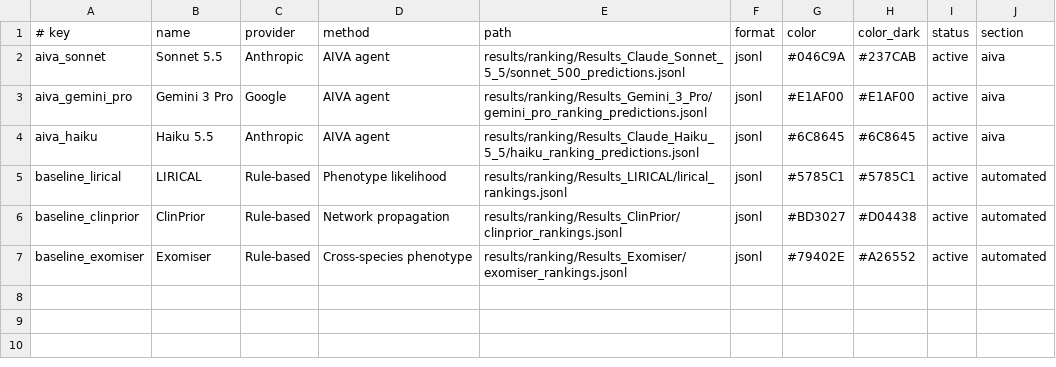
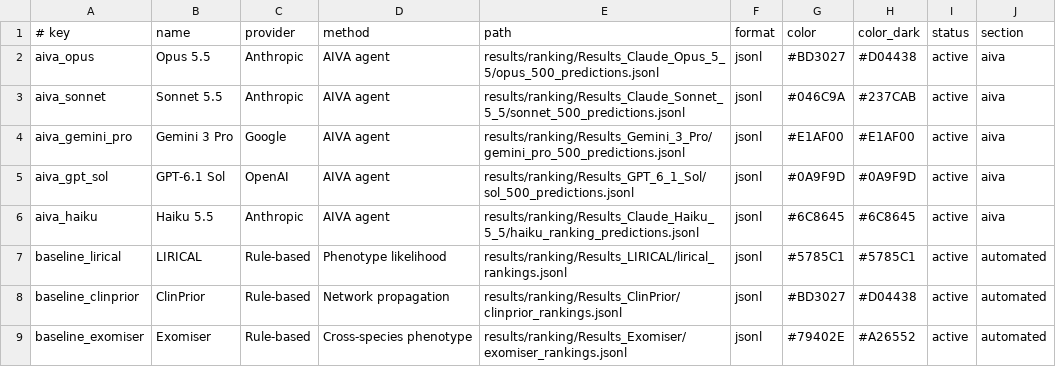
Before and after one commit to MHSPL/RareDxBench, a TSV file: dashboard/ranking_models.tsv, drawn as a sheet.

Commit message:
feat(ranking): add Opus 5.5 and GPT-6.1 Sol runners; display Gemini 3 Pro on 500-sample cohort
- Create scripts/run_opus_ranking.py and scripts/run_sol_ranking.py with HTTP 402/quota fatal billing detection
- Add patient manifest reuse, 429 exponential backoff, and detached background execution
- Launch Opus 5.5 (PID 77830) and GPT-6.1 Sol (PID 77840) on the 500-sample cohort
- Subset Gemini 3 Pro ranking results to the exact 500-sample cohort (Recall@1: 64.0%, MRR: 0.7247)
- Update results/ranking/comparison_metrics.csv, ranking_models.tsv, and dashboard/js/leaderboard.js
- Rebuild dashboard/data/benchmark_data.json and dashboard/index.html

```diff
--- a/dashboard/ranking_models.tsv
+++ b/dashboard/ranking_models.tsv
@@ -1,4 +1,6 @@
 # key	name	provider	method	path	format	color	color_dark	status	section
+aiva_opus	Opus 5.5	Anthropic	AIVA agent	results/ranking/Results_Claude_Opus_5_5/opus_500_predictions.jsonl	jsonl	#BD3027	#D04438	active	aiva
 aiva_sonnet	Sonnet 5.5	Anthropic	AIVA agent	results/ranking/Results_Claude_Sonnet_5_5/sonnet_500_predictions.jsonl	jsonl	#046C9A	#237CAB	active	aiva
-aiva_gemini_pro	Gemini 3 Pro	Google	AIVA agent	results/ranking/Results_Gemini_3_Pro/gemini_pro_ranking_predictions.jsonl	jsonl	#E1AF00	#E1AF00	active	aiva
+aiva_gemini_pro	Gemini 3 Pro	Google	AIVA agent	results/ranking/Results_Gemini_3_Pro/gemini_pro_500_predictions.jsonl	jsonl	#E1AF00	#E1AF00	active	aiva
+aiva_gpt_sol	GPT-6.1 Sol	OpenAI	AIVA agent	results/ranking/Results_GPT_6_1_Sol/sol_500_predictions.jsonl	jsonl	#0A9F9D	#0A9F9D	active	aiva
 aiva_haiku	Haiku 5.5	Anthropic	AIVA agent	results/ranking/Results_Claude_Haiku_5_5/haiku_ranking_predictions.jsonl	jsonl	#6C8645	#6C8645	active	aiva
```
Also changed, not shown: results/ranking/comparison_metrics.csv, 10 other files.
